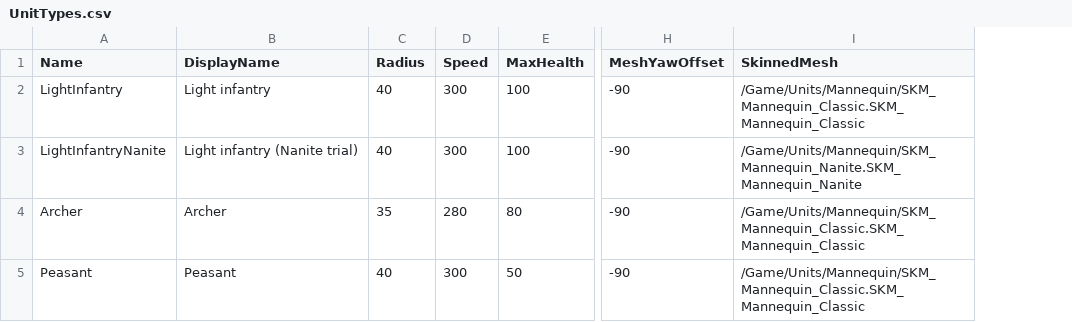
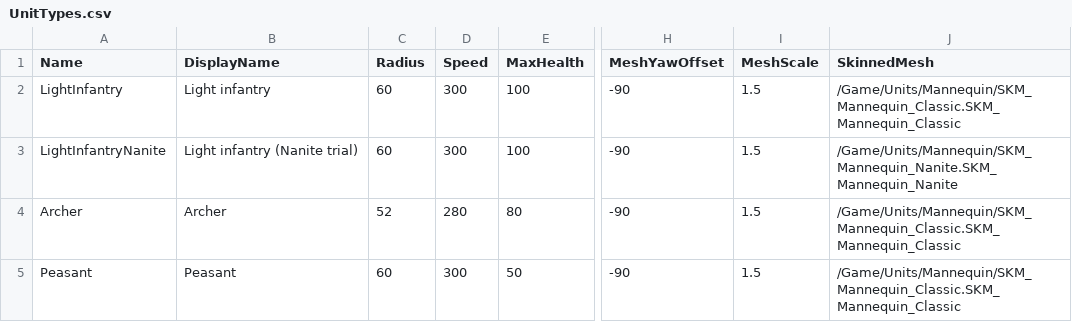
Before and after one commit to esdragor/MyCrusader, a CSV file: Tools/Data/UnitTypes.csv, drawn as a sheet; only a part is shown, gaps mark what is left out; the diff names each change by its address in the sheet, - before the commit and + after, or states it on an @@ line.

Commit message:
MOD : units drawn x1.5 (new MeshScale column per unit type, user's choice after comparing with AoE4): body radius raised to match (40 -> 60 cm, archer 35 -> 52), walk animation slowed by the same factor so the feet do not slide; unit type table rebuilt; quick_check PASS in 42 s, short S1 / S2 PASS (step 2.69 / 2.59 ms, 145 / 168 fps)

```diff
--- a/Tools/Data/UnitTypes.csv
+++ b/Tools/Data/UnitTypes.csv
+column I (MeshScale), rows 2-5: all 1.5
-C2:C3 (Radius): 40
+C2:C3 (Radius): 60
-C4 (Radius): 35
+C4 (Radius): 52
-C5 (Radius): 40
+C5 (Radius): 60
```
Also changed, not shown: 4 other files.
